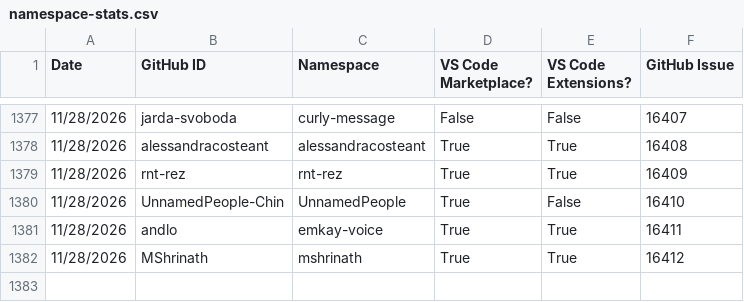
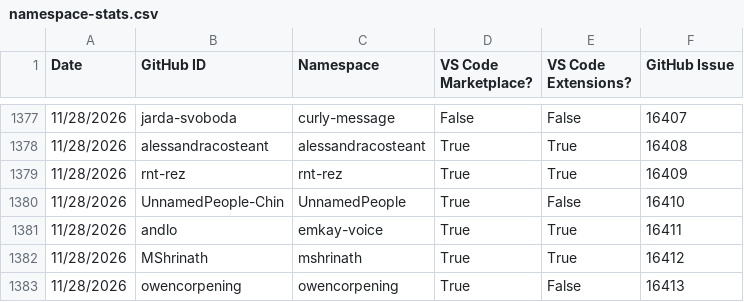
Before and after one commit to EclipseFdn/open-vsx.org, a CSV file: namespace-stats/namespace-stats.csv, drawn as a sheet; only a part is shown, gaps mark what is left out.

```diff
--- a/namespace-stats/namespace-stats.csv
+++ b/namespace-stats/namespace-stats.csv
@@ -1382 +1382,2 @@ Date, GitHub ID, Namespace, VS Code Marketplace?, VS Code Extensions?, GitHub Is
 11/28/2026,MShrinath,mshrinath,True,True,16412
+11/28/2026,owencorpening,owencorpening,True,False,16413
```
